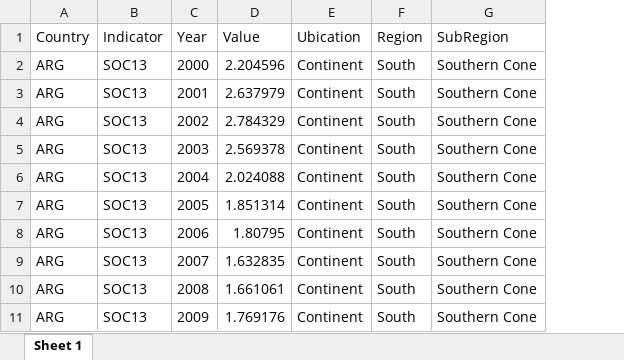
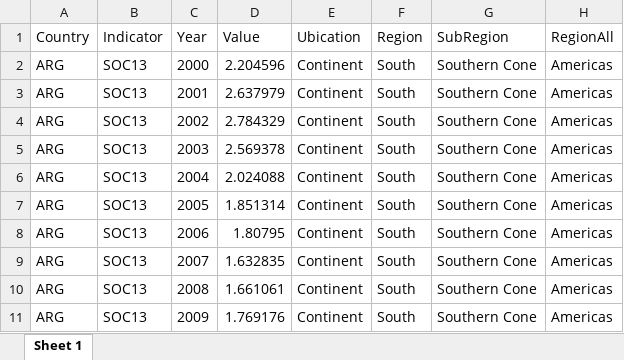
Before and after one commit to yurygarcia26/SDG3_Projections, an Excel workbook: Imputed_data/Final_imputed_data_All_with_Regions.xlsx, sheet Sheet 1, drawn as a sheet; only a part is shown; values as stored, in another font and other column widths than the file's, no borders; table styles not drawn; the diff names each change by its address in the sheet, - before the commit and + after, or states it on an @@ line.

```diff
--- a/Imputed_data/Final_imputed_data_All_with_Regions.xlsx (sheet Sheet 1)
+++ b/Imputed_data/Final_imputed_data_All_with_Regions.xlsx (sheet Sheet 1)
+column H (RegionAll), rows 2-11: all Americas
```
Also changed, not shown: Figures/Region_Results/Final_predictions_CovIndex_Region.xlsx, Figures/Region_Results/Final_predictions_SUICF_Region.xlsx, 32 other files.
